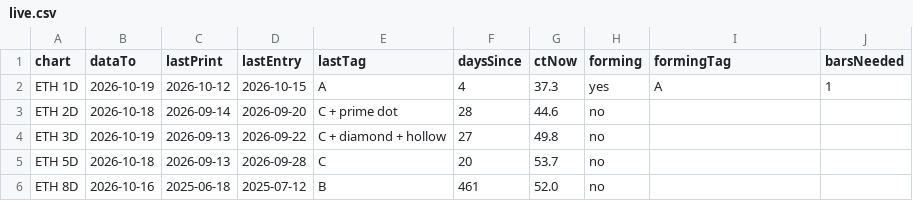
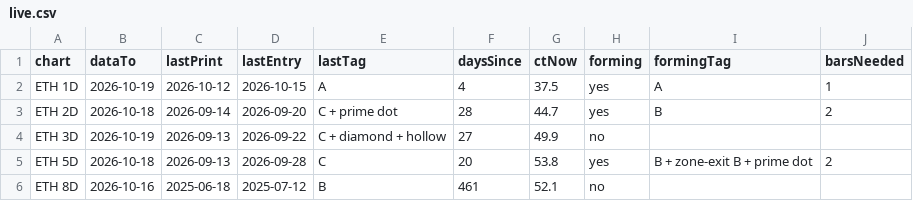
Before and after one commit to jaredbausch-ai/ctzb-data, a CSV file: datasets/live.csv, drawn as a sheet.

```diff
--- a/datasets/live.csv
+++ b/datasets/live.csv
@@ -1,6 +1,6 @@
 chart,dataTo,lastPrint,lastEntry,lastTag,daysSince,ctNow,forming,formingTag,barsNeeded
-ETH 1D,2026-10-19,2026-10-12,2026-10-15,A,4,37.3,yes,A,1
-ETH 2D,2026-10-18,2026-09-14,2026-09-20,C + prime dot,28,44.6,no,,
-ETH 3D,2026-10-19,2026-09-13,2026-09-22,C + diamond + hollow,27,49.8,no,,
-ETH 5D,2026-10-18,2026-09-13,2026-09-28,C,20,53.7,no,,
-ETH 8D,2026-10-16,2025-06-18,2025-07-12,B,461,52.0,no,,
+ETH 1D,2026-10-19,2026-10-12,2026-10-15,A,4,37.5,yes,A,1
+ETH 2D,2026-10-18,2026-09-14,2026-09-20,C + prime dot,28,44.7,yes,B,2
+ETH 3D,2026-10-19,2026-09-13,2026-09-22,C + diamond + hollow,27,49.9,no,,
+ETH 5D,2026-10-18,2026-09-13,2026-09-28,C,20,53.8,yes,B + zone-exit B + prime dot,2
+ETH 8D,2026-10-16,2025-06-18,2025-07-12,B,461,52.1,no,,
```
Also changed, not shown: data/BTC_1D.csv, data/BTC_2D.csv, 11 other files.
